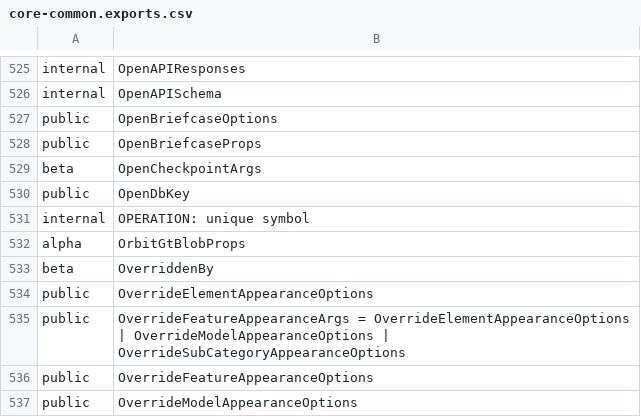
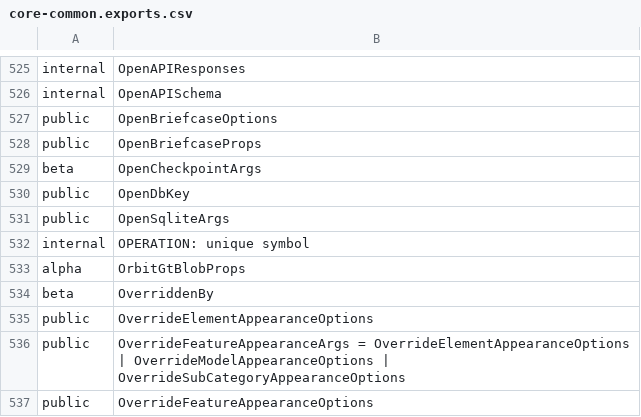
Before and after one commit to iTwin/itwinjs-core, a CSV file: common/api/summary/core-common.exports.csv, drawn as a sheet; only a part is shown, gaps mark what is left out; the shorter side is filled out with more unchanged rows.

```diff
--- a/common/api/summary/core-common.exports.csv
+++ b/common/api/summary/core-common.exports.csv
@@ -530,2 +530,3 @@ beta;OpenCheckpointArgs
 public;OpenDbKey
+public;OpenSqliteArgs
 internal;OPERATION: unique symbol
```
Also changed, not shown: common/api/summary/core-backend.exports.csv, 13 other files.
